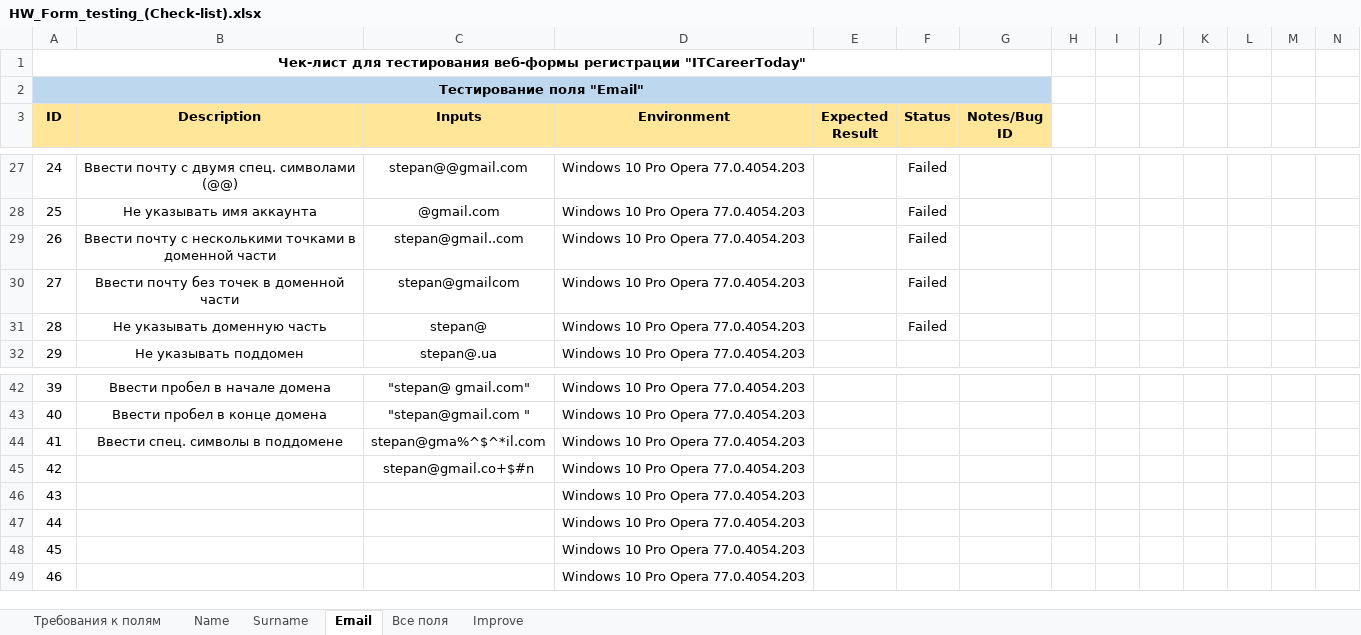
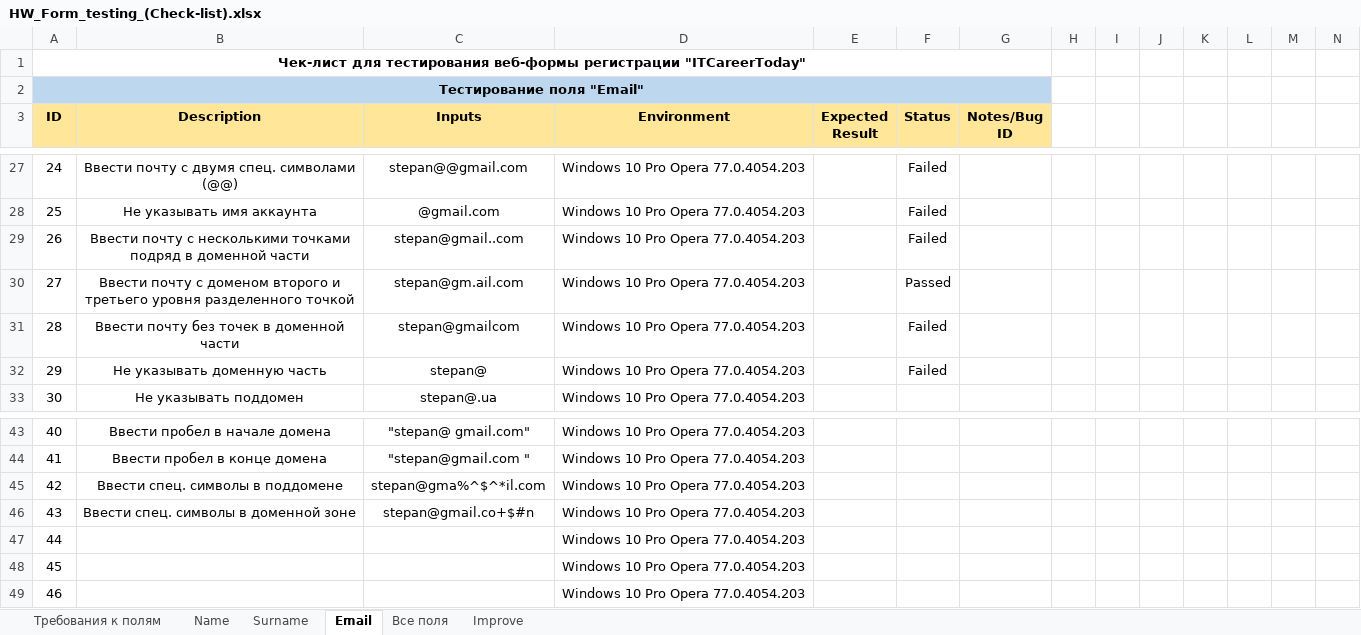
Before and after one commit to MovchanOlexiy/Test_Theory, an Excel workbook: HW_Form_testing_(Check-list).xlsx, sheet Email, drawn as a sheet; only a part is shown, gaps mark what is left out; values as stored, in another font and other column widths than the file's, no borders; conditional formats not drawn; removed rows and columns are numbered as before the commit, all else as after; rows hold the shown columns only; the diff names each change by its address in the sheet, - before the commit and + after, or states it on an @@ line.

Commit message:
file changed

```diff
--- a/HW_Form_testing_(Check-list).xlsx (sheet Email)
+++ b/HW_Form_testing_(Check-list).xlsx (sheet Email)
-B29 (Description): …несколькими точками в доменной…
+B29 (Description): …несколькими точками подряд в доменной…
+row 30: 27 | Ввести почту с доменом второго и третьего уровня разделенного точкой | stepan@gm.ail.com | Windows 10 Pro Opera 77.0.4054.203 |  | Passed
@@ column A (ID) renumbered between rows 31 and 46 @@
-B46 (Description): (empty)
+B46 (Description): Ввести спец. символы в доменной зоне
-row 46: 43 |  |  | Windows 10 Pro Opera 77.0.4054.203
```
